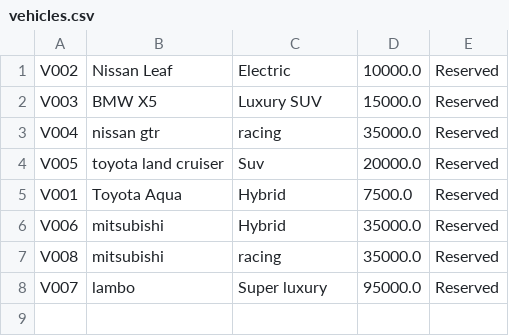
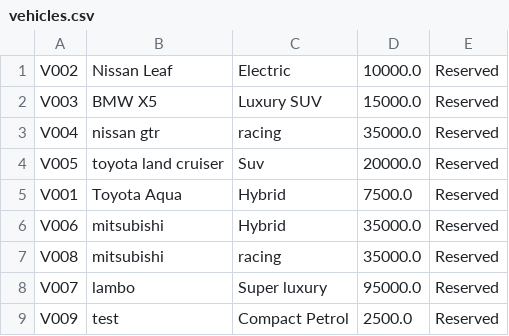
Before and after one commit to Agentz47/EcoRideCarRental, a CSV file: vehicles.csv, drawn as a sheet; the diff names each change by its address in the sheet, - before the commit and + after, or states it on an @@ line.

```diff
--- a/vehicles.csv
+++ b/vehicles.csv
+row 9: V009 | test | Compact Petrol | 2500.0 | Reserved
```
Also changed, not shown: 4 other files.
